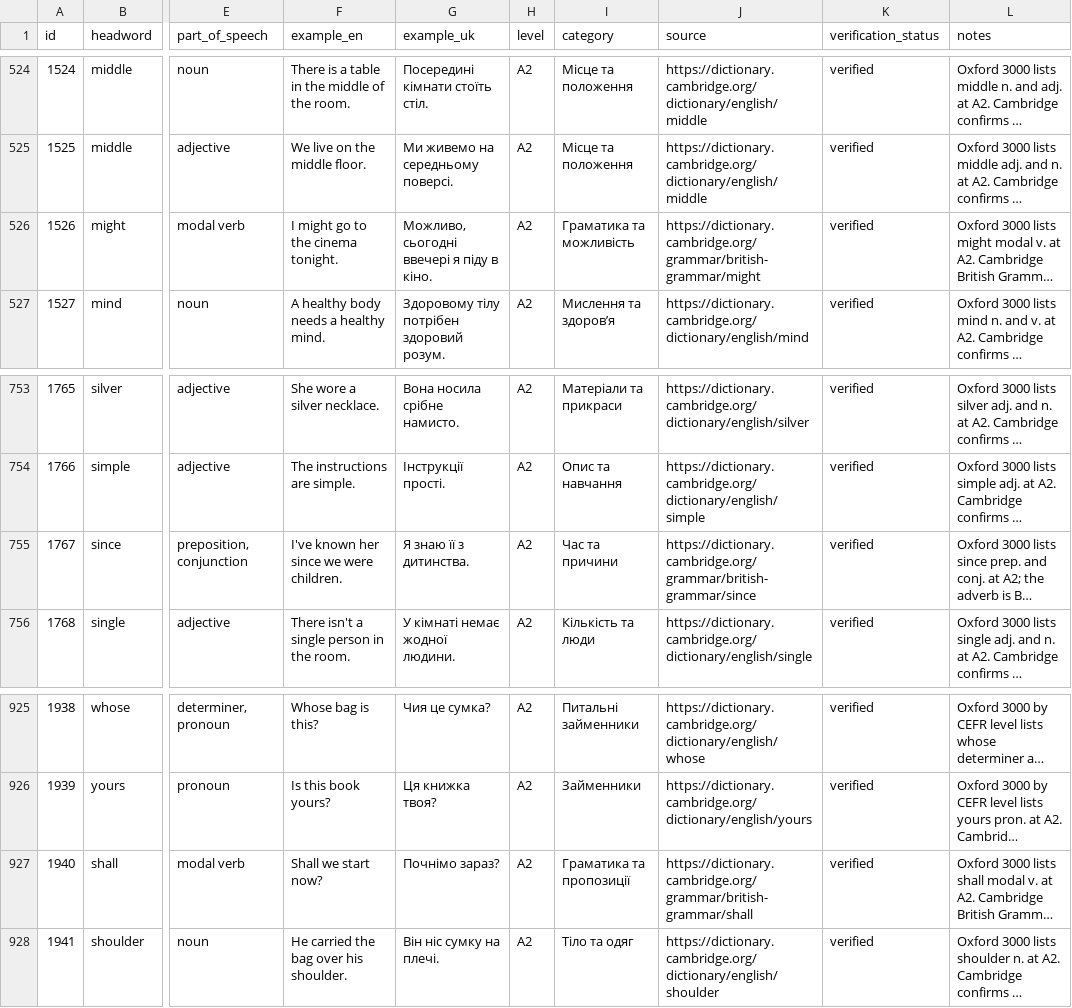
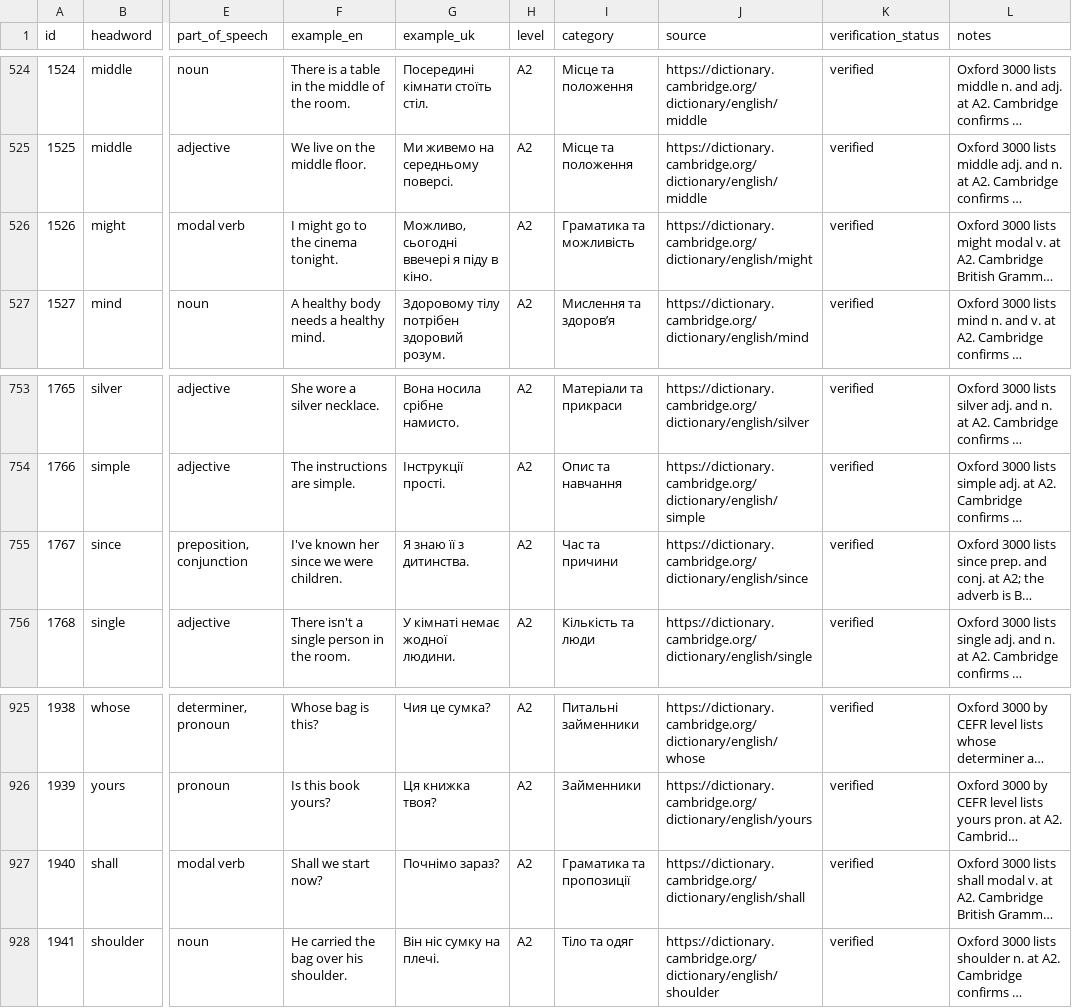
Before and after one commit to kiinoshkaaa/english-ukrainian-dictionary, a CSV file: data/a2/words.csv, drawn as a sheet; only a part is shown, gaps mark what is left out; long unchanged cells end in …; the diff covers the shown part only; the diff names each change by its address in the sheet, - before the commit and + after, or states it on an @@ line.

Commit message:
Use dictionary entries for A2 grammar-word sources

```diff
--- a/data/a2/words.csv
+++ b/data/a2/words.csv
-J526 (source): https://dictionary.cambridge.org/grammar/british-grammar/might
+J526 (source): https://dictionary.cambridge.org/dictionary/english/might
-J755 (source): https://dictionary.cambridge.org/grammar/british-grammar/since
+J755 (source): https://dictionary.cambridge.org/dictionary/english/since
-J927 (source): https://dictionary.cambridge.org/grammar/british-grammar/shall
+J927 (source): https://dictionary.cambridge.org/dictionary/english/shall
```
Also changed, not shown: 6 edited cells elsewhere in this file.
